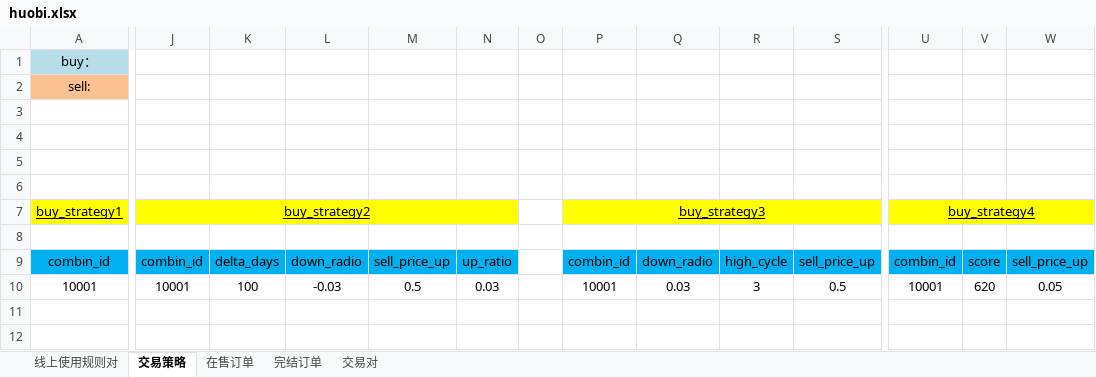
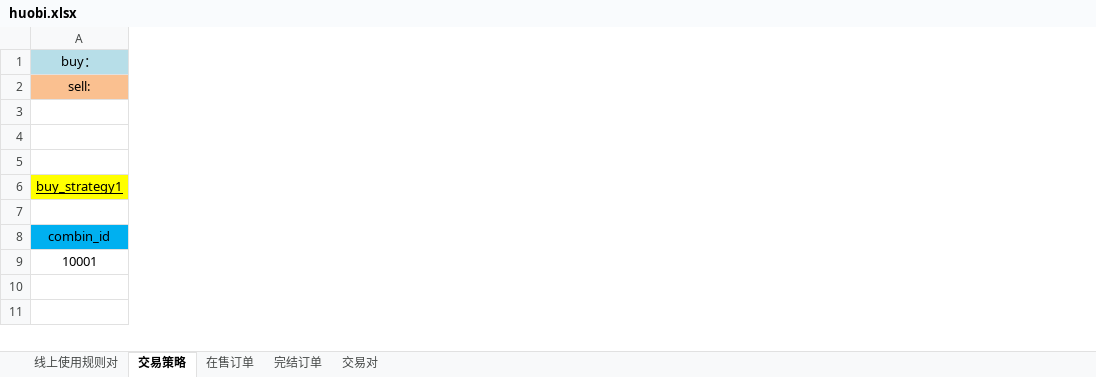
Before and after one commit to wangbin958581347/hb_client, an Excel workbook: huobi.xlsx, sheet 交易策略, drawn as a sheet; only a part is shown, gaps mark what is left out; values as stored, in another font and other column widths than the file's, no borders; removed rows and columns are numbered as before the commit, all else as after; rows hold the shown columns only; the diff covers the shown part only; the diff names each change by its address in the sheet, - before the commit and + after, or states it on an @@ line.

```diff
--- a/huobi.xlsx (sheet 交易策略)
+++ b/huobi.xlsx (sheet 交易策略)
-column J, rows 7-10: buy_strategy2 |  | combin_id | 10001
-column K, rows 9-10: delta_days | 100
-column L, rows 9-10: down_radio | -0.03
-column M, rows 9-10: sell_price_up | 0.5
-column N, rows 9-10: up_ratio | 0.03
-column O, empty
-column P, rows 7-10: buy_strategy3 |  | combin_id | 10001
-column Q, rows 9-10: down_radio | 0.03
-column R, rows 9-10: high_cycle | 3
-column S, rows 9-10: sell_price_up | 0.5
-column U, rows 7-10: buy_strategy4 |  | combin_id | 10001
-column V, rows 9-10: score | 620
-column W, rows 9-10: sell_price_up | 0.05
-row 3: (empty)
```
Also changed, not shown: 110 added rows, 1 added column, 16 removed columns and cell formats elsewhere in this sheet, 1 other file.
